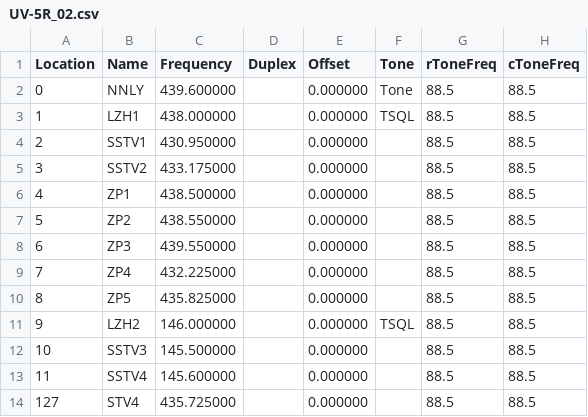
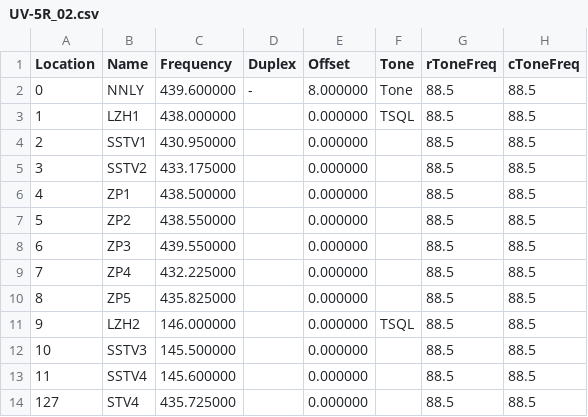
Before and after one commit to mike2718/cps-config, a CSV file: UV-5R_02.csv, drawn as a sheet; only a part is shown; the diff names each change by its address in the sheet, - before the commit and + after, or states it on an @@ line.

```diff
--- a/UV-5R_02.csv
+++ b/UV-5R_02.csv
-D2 (Duplex): (empty)
+D2 (Duplex): -
-E2 (Offset): 0.000000
+E2 (Offset): 8.000000
```
Also changed, not shown: 1 other file.
